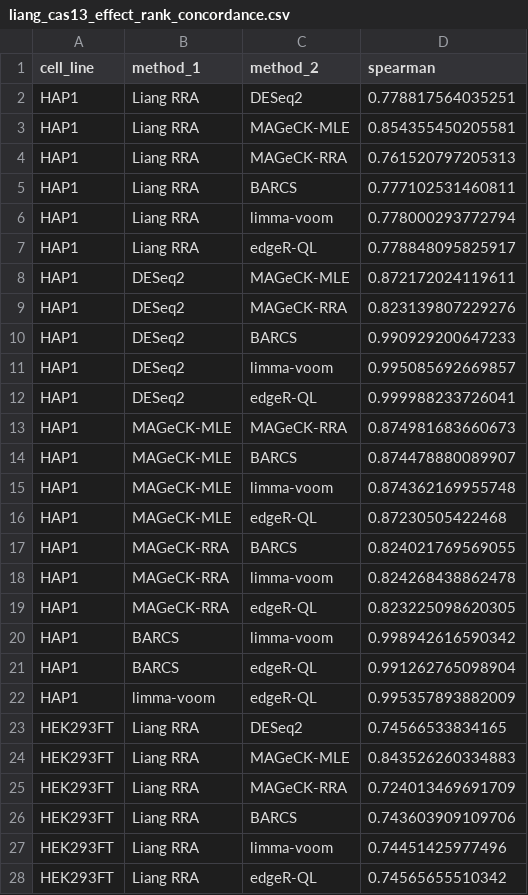
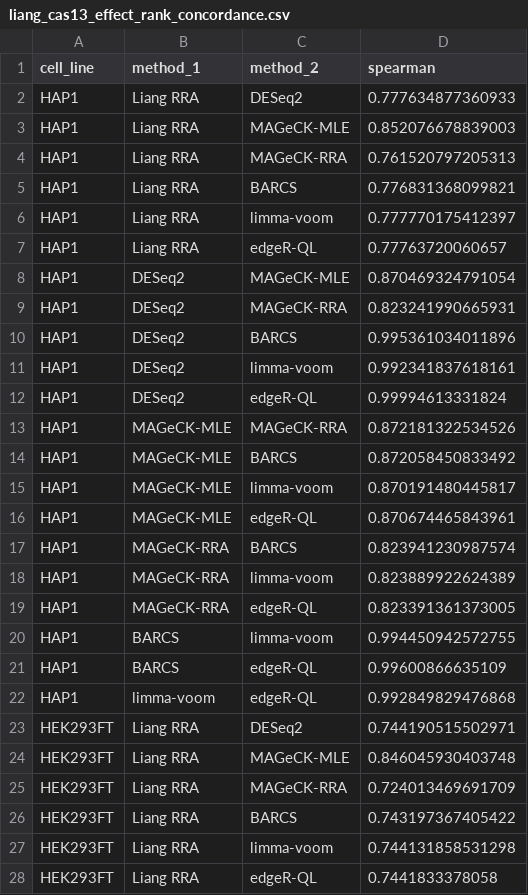
Before and after one commit to jeonglab-bcm/BARCS-manuscript, a CSV file: data/derived/liang_cas13_effect_rank_concordance.csv, drawn as a sheet; only a part is shown; the diff covers the shown part only.

```diff
--- a/data/derived/liang_cas13_effect_rank_concordance.csv
+++ b/data/derived/liang_cas13_effect_rank_concordance.csv
@@ -1,28 +1,28 @@
 "cell_line","method_1","method_2","spearman"
-"HAP1","Liang RRA","DESeq2",0.778817564035251
-"HAP1","Liang RRA","MAGeCK-MLE",0.854355450205581
+"HAP1","Liang RRA","DESeq2",0.777634877360933
+"HAP1","Liang RRA","MAGeCK-MLE",0.852076678839003
 "HAP1","Liang RRA","MAGeCK-RRA",0.761520797205313
-"HAP1","Liang RRA","BARCS",0.777102531460811
-"HAP1","Liang RRA","limma-voom",0.778000293772794
-"HAP1","Liang RRA","edgeR-QL",0.778848095825917
-"HAP1","DESeq2","MAGeCK-MLE",0.872172024119611
-"HAP1","DESeq2","MAGeCK-RRA",0.823139807229276
-"HAP1","DESeq2","BARCS",0.990929200647233
-"HAP1","DESeq2","limma-voom",0.995085692669857
-"HAP1","DESeq2","edgeR-QL",0.999988233726041
-"HAP1","MAGeCK-MLE","MAGeCK-RRA",0.874981683660673
-"HAP1","MAGeCK-MLE","BARCS",0.874478880089907
-"HAP1","MAGeCK-MLE","limma-voom",0.874362169955748
-"HAP1","MAGeCK-MLE","edgeR-QL",0.87230505422468
-"HAP1","MAGeCK-RRA","BARCS",0.824021769569055
-"HAP1","MAGeCK-RRA","limma-voom",0.824268438862478
-"HAP1","MAGeCK-RRA","edgeR-QL",0.823225098620305
-"HAP1","BARCS","limma-voom",0.998942616590342
-"HAP1","BARCS","edgeR-QL",0.991262765098904
-"HAP1","limma-voom","edgeR-QL",0.995357893882009
-"HEK293FT","Liang RRA","DESeq2",0.74566533834165
-"HEK293FT","Liang RRA","MAGeCK-MLE",0.843526260334883
+"HAP1","Liang RRA","BARCS",0.776831368099821
+"HAP1","Liang RRA","limma-voom",0.777770175412397
+"HAP1","Liang RRA","edgeR-QL",0.77763720060657
+"HAP1","DESeq2","MAGeCK-MLE",0.870469324791054
+"HAP1","DESeq2","MAGeCK-RRA",0.823241990665931
+"HAP1","DESeq2","BARCS",0.995361034011896
+"HAP1","DESeq2","limma-voom",0.992341837618161
+"HAP1","DESeq2","edgeR-QL",0.99994613331824
+"HAP1","MAGeCK-MLE","MAGeCK-RRA",0.872181322534526
+"HAP1","MAGeCK-MLE","BARCS",0.872058450833492
+"HAP1","MAGeCK-MLE","limma-voom",0.870191480445817
+"HAP1","MAGeCK-MLE","edgeR-QL",0.870674465843961
+"HAP1","MAGeCK-RRA","BARCS",0.823941230987574
+"HAP1","MAGeCK-RRA","limma-voom",0.823889922624389
+"HAP1","MAGeCK-RRA","edgeR-QL",0.823391361373005
+"HAP1","BARCS","limma-voom",0.994450942572755
+"HAP1","BARCS","edgeR-QL",0.99600866635109
+"HAP1","limma-voom","edgeR-QL",0.992849829476868
+"HEK293FT","Liang RRA","DESeq2",0.744190515502971
+"HEK293FT","Liang RRA","MAGeCK-MLE",0.846045930403748
 "HEK293FT","Liang RRA","MAGeCK-RRA",0.724013469691709
-"HEK293FT","Liang RRA","BARCS",0.743603909109706
-"HEK293FT","Liang RRA","limma-voom",0.74451425977496
-"HEK293FT","Liang RRA","edgeR-QL",0.74565655510342
+"HEK293FT","Liang RRA","BARCS",0.743197367405422
+"HEK293FT","Liang RRA","limma-voom",0.744131858531298
+"HEK293FT","Liang RRA","edgeR-QL",0.7441833378058
```
Also changed, not shown: 75 edited cells elsewhere in this file, data/derived/liang_cas13_input_audit.csv, data/derived/liang_cas13_metrics_by_cell_line.csv, 41 other files.
